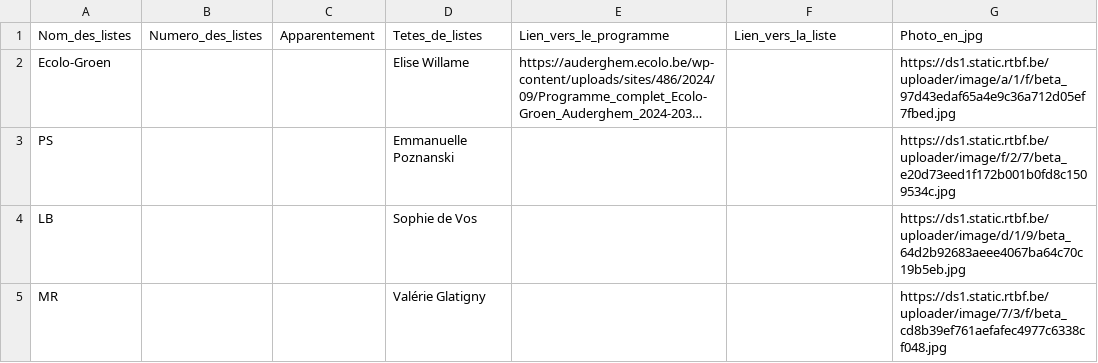
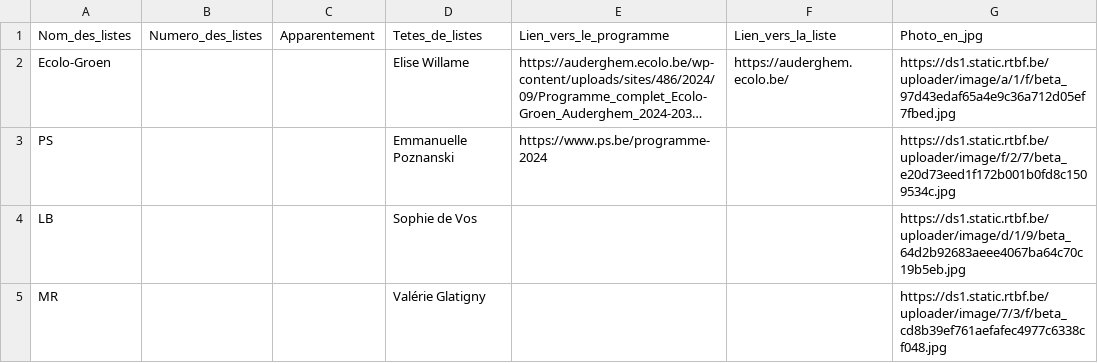
Before and after one commit to amcaw/electionslists, a CSV file: 1160.csv, drawn as a sheet; long unchanged cells end in …; the diff names each change by its address in the sheet, - before the commit and + after, or states it on an @@ line.

Commit message:
Upload CSV file

```diff
--- a/1160.csv
+++ b/1160.csv
-F2: (empty)
+F2: https://auderghem.ecolo.be/
-E3: (empty)
+E3: https://www.ps.be/programme-2024
```
